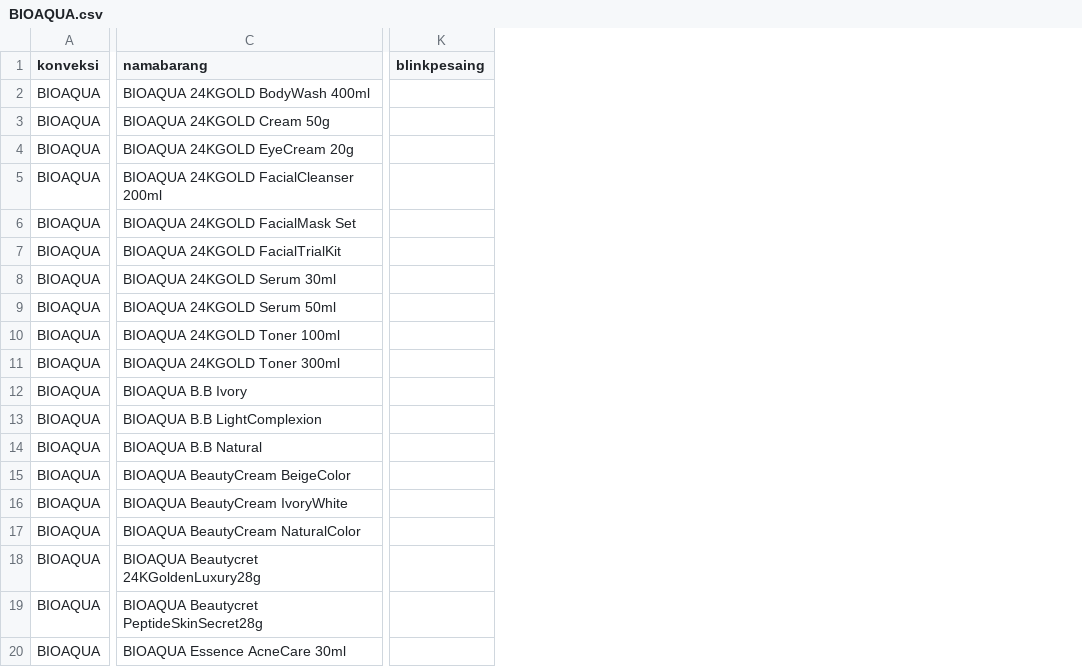
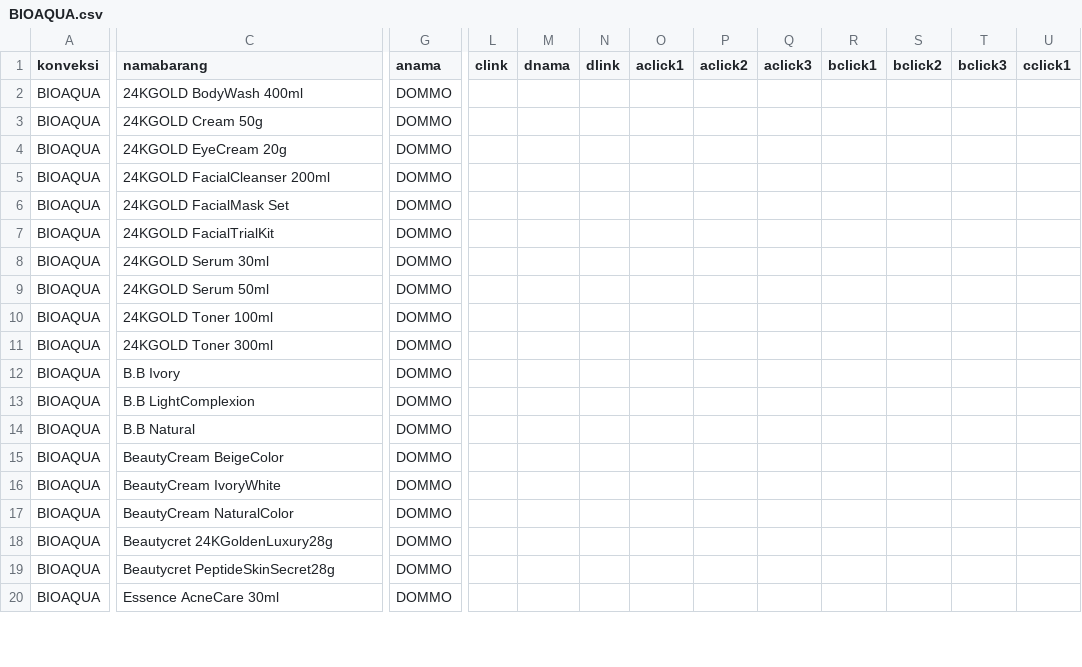
Before and after one commit to poemchanel/Kodommo, a CSV file: Function/Database/Docs/BIOAQUA.csv, drawn as a sheet; only a part is shown, gaps mark what is left out; removed rows and columns are numbered as before the commit, all else as after; the diff covers the shown part only; the diff names each change by its address in the sheet, - before the commit and + after, or states it on an @@ line.

```diff
--- a/Function/Database/Docs/BIOAQUA.csv
+++ b/Function/Database/Docs/BIOAQUA.csv
+column G (anama), rows 2-20: all DOMMO
-column K (blinkpesaing), empty
+column L (clink), empty
+column M (dnama), empty
+column N (dlink), empty
+column O (aclick1), empty
+column P (aclick2), empty
+column Q (aclick3), empty
+column R (bclick1), empty
+column S (bclick2), empty
+column T (bclick3), empty
+column U (cclick1), empty
-C2 (namabarang): BIOAQUA 24KGOLD BodyWash 400ml
+C2 (namabarang): 24KGOLD BodyWash 400ml
-C3 (namabarang): BIOAQUA 24KGOLD Cream 50g
+C3 (namabarang): 24KGOLD Cream 50g
-C4 (namabarang): BIOAQUA 24KGOLD EyeCream 20g
+C4 (namabarang): 24KGOLD EyeCream 20g
-C5 (namabarang): BIOAQUA 24KGOLD FacialCleanser 200ml
+C5 (namabarang): 24KGOLD FacialCleanser 200ml
-C6 (namabarang): BIOAQUA 24KGOLD FacialMask Set
+C6 (namabarang): 24KGOLD FacialMask Set
-C7 (namabarang): BIOAQUA 24KGOLD FacialTrialKit
+C7 (namabarang): 24KGOLD FacialTrialKit
-C8 (namabarang): BIOAQUA 24KGOLD Serum 30ml
+C8 (namabarang): 24KGOLD Serum 30ml
-C9 (namabarang): BIOAQUA 24KGOLD Serum 50ml
+C9 (namabarang): 24KGOLD Serum 50ml
-C10 (namabarang): BIOAQUA 24KGOLD Toner 100ml
+C10 (namabarang): 24KGOLD Toner 100ml
-C11 (namabarang): BIOAQUA 24KGOLD Toner 300ml
+C11 (namabarang): 24KGOLD Toner 300ml
-C12 (namabarang): BIOAQUA B.B Ivory
+C12 (namabarang): B.B Ivory
-C13 (namabarang): BIOAQUA B.B LightComplexion
+C13 (namabarang): B.B LightComplexion
-C14 (namabarang): BIOAQUA B.B Natural
+C14 (namabarang): B.B Natural
-C15 (namabarang): BIOAQUA BeautyCream BeigeColor
+C15 (namabarang): BeautyCream BeigeColor
-C16 (namabarang): BIOAQUA BeautyCream IvoryWhite
+C16 (namabarang): BeautyCream IvoryWhite
-C17 (namabarang): BIOAQUA BeautyCream NaturalColor
+C17 (namabarang): BeautyCream NaturalColor
-C18 (namabarang): BIOAQUA Beautycret 24KGoldenLuxury28g
+C18 (namabarang): Beautycret 24KGoldenLuxury28g
-C19 (namabarang): BIOAQUA Beautycret PeptideSkinSecret28g
+C19 (namabarang): Beautycret PeptideSkinSecret28g
-C20 (namabarang): BIOAQUA Essence AcneCare 30ml
+C20 (namabarang): Essence AcneCare 30ml
```
Also changed, not shown: 5 added columns and 36 edited cells elsewhere in this file, Function/Database/Docs/APEN.csv, Function/Database/Docs/AZARINE.csv, 44 other files.
